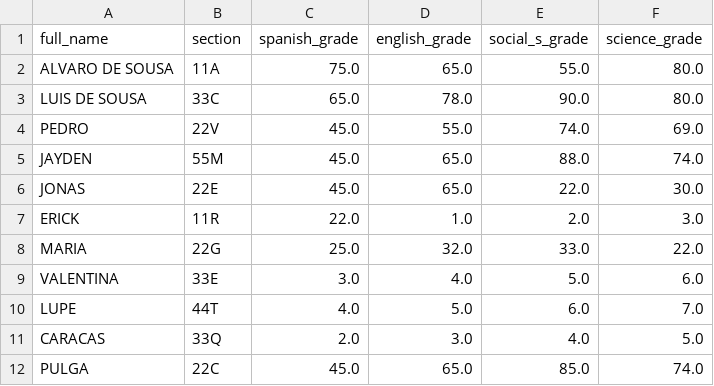
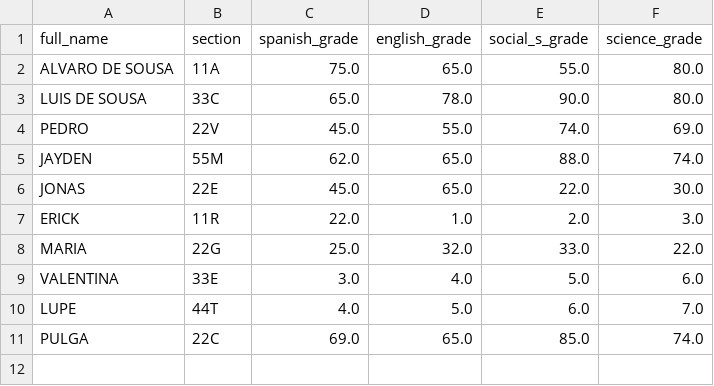
Before and after one commit to desousa77/Lyfter_Exercises, a CSV file: Data_Students.csv, drawn as a sheet.

Commit message:
Complete student management system with CSV import and export functionality

```diff
--- a/Data_Students.csv
+++ b/Data_Students.csv
@@ -4,3 +4,3 @@ LUIS DE SOUSA,33C,65.0,78.0,90.0,80.0
 PEDRO,22V,45.0,55.0,74.0,69.0
-JAYDEN,55M,45.0,65.0,88.0,74.0
+JAYDEN,55M,62.0,65.0,88.0,74.0
 JONAS,22E,45.0,65.0,22.0,30.0
@@ -10,3 +10,2 @@ VALENTINA,33E,3.0,4.0,5.0,6.0
 LUPE,44T,4.0,5.0,6.0,7.0
-CARACAS,33Q,2.0,3.0,4.0,5.0
-PULGA,22C,45.0,65.0,85.0,74.0
+PULGA,22C,69.0,65.0,85.0,74.0
```
Also changed, not shown: 4 other files.
